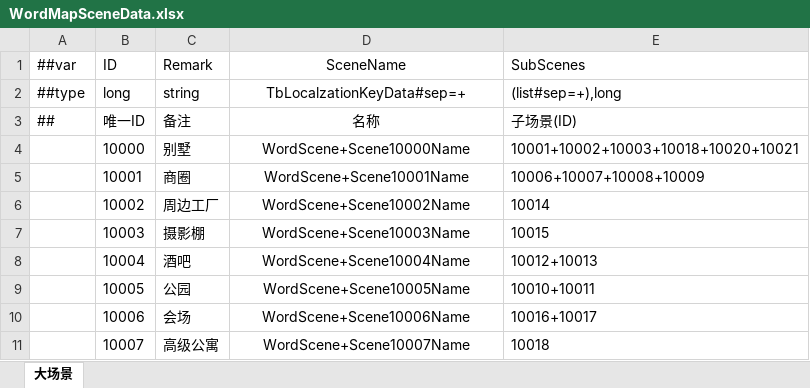
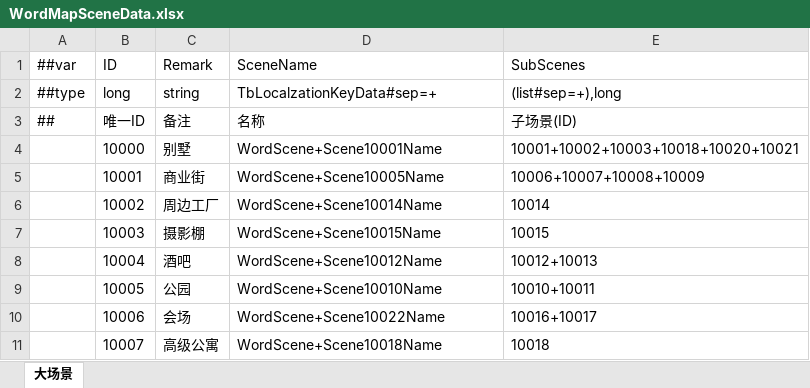
Before and after one commit to XiaoYuName/HD-2D, an Excel workbook: ExcelTool/LubanTools/DataTables/Datas/WordMapSceneData.xlsx, sheet 大场景, drawn as a sheet; values as stored, in another font and other column widths than the file's, no borders; the diff names each change by its address in the sheet, - before the commit and + after, or states it on an @@ line.

```diff
--- a/ExcelTool/LubanTools/DataTables/Datas/WordMapSceneData.xlsx (sheet 大场景)
+++ b/ExcelTool/LubanTools/DataTables/Datas/WordMapSceneData.xlsx (sheet 大场景)
-D1:D11 alignment: center
+D1:D11 alignment: left
-D4 (SceneName): WordScene+Scene10000Name
+D4 (SceneName): WordScene+Scene10001Name
-C5 (Remark): 商圈
+C5 (Remark): 商业街
-D5 (SceneName): WordScene+Scene10001Name
+D5 (SceneName): WordScene+Scene10005Name
-D6 (SceneName): WordScene+Scene10002Name
+D6 (SceneName): WordScene+Scene10014Name
-D7 (SceneName): WordScene+Scene10003Name
+D7 (SceneName): WordScene+Scene10015Name
-D8 (SceneName): WordScene+Scene10004Name
+D8 (SceneName): WordScene+Scene10012Name
-D9 (SceneName): WordScene+Scene10005Name
+D9 (SceneName): WordScene+Scene10010Name
-D10 (SceneName): WordScene+Scene10006Name
+D10 (SceneName): WordScene+Scene10022Name
-D11 (SceneName): WordScene+Scene10007Name
+D11 (SceneName): WordScene+Scene10018Name
```
Also changed, not shown: ExcelTool/LubanTools/DataTables/Datas/GameSceneData.xlsx, 10 other files.
